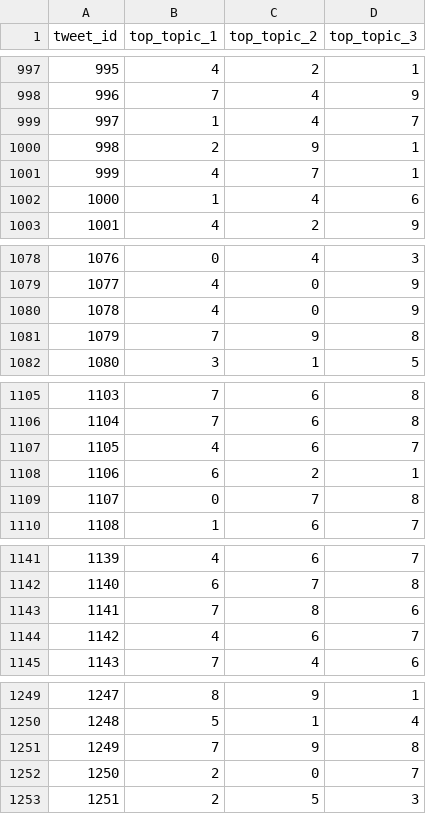
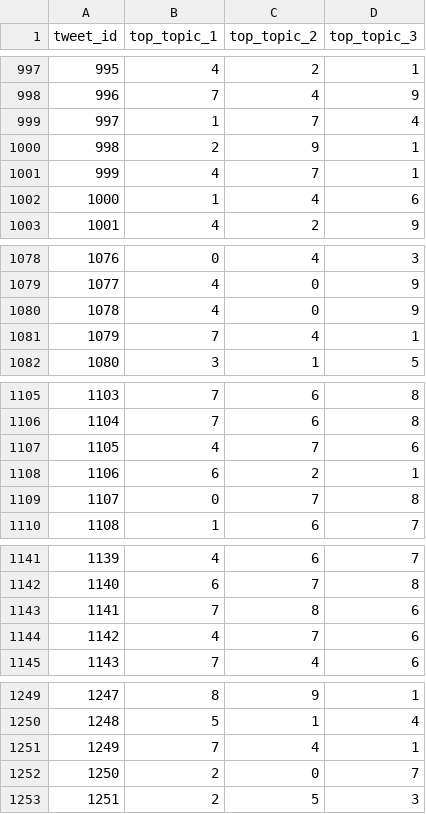
Before and after one commit to masun/SpamDetection, a CSV file: datasets/idTuitsWithTopTopics.csv, drawn as a sheet; only a part is shown, gaps mark what is left out; the diff covers the shown part only.

```diff
--- a/datasets/idTuitsWithTopTopics.csv
+++ b/datasets/idTuitsWithTopTopics.csv
@@ -998,3 +998,3 @@ tweet_id,top_topic_1,top_topic_2,top_topic_3
 996,7,4,9
-997,1,4,7
+997,1,7,4
 998,2,9,1
@@ -1080,3 +1080,3 @@ tweet_id,top_topic_1,top_topic_2,top_topic_3
 1078,4,0,9
-1079,7,9,8
+1079,7,4,1
 1080,3,1,5
@@ -1106,3 +1106,3 @@ tweet_id,top_topic_1,top_topic_2,top_topic_3
 1104,7,6,8
-1105,4,6,7
+1105,4,7,6
 1106,6,2,1
@@ -1143,3 +1143,3 @@ tweet_id,top_topic_1,top_topic_2,top_topic_3
 1141,7,8,6
-1142,4,6,7
+1142,4,7,6
 1143,7,4,6
@@ -1250,3 +1250,3 @@ tweet_id,top_topic_1,top_topic_2,top_topic_3
 1248,5,1,4
-1249,7,9,8
+1249,7,4,1
 1250,2,0,7
```
Also changed, not shown: 24 edited cells elsewhere in this file, datasets/topicsWithTopWords.csv, 1 other file.
